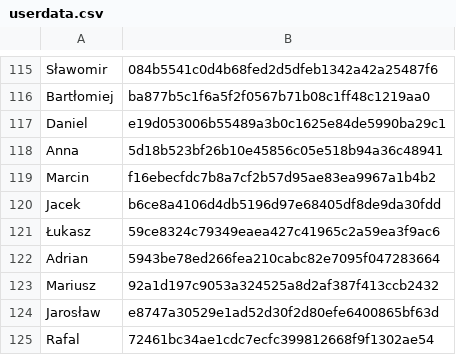
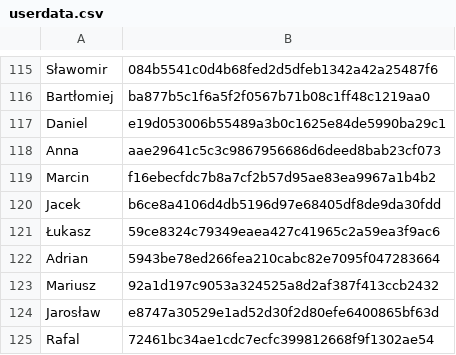
Before and after one commit to 42patterns/conference-workshop-registration, a CSV file: src/main/resources/userdata.csv, drawn as a sheet; only a part is shown, gaps mark what is left out.

Commit message:
New user data

```diff
--- a/src/main/resources/userdata.csv
+++ b/src/main/resources/userdata.csv
@@ -117,3 +117,3 @@ Bartłomiej	ba877b5c1f6a5f2f0567b71b08c1ff48c1219aa0
 Daniel	e19d053006b55489a3b0c1625e84de5990ba29c1
-Anna	5d18b523bf26b10e45856c05e518b94a36c48941
+Anna	aae29641c5c3c9867956686d6deed8bab23cf073
 Marcin	f16ebecfdc7b8a7cf2b57d95ae83ea9967a1b4b2
```
